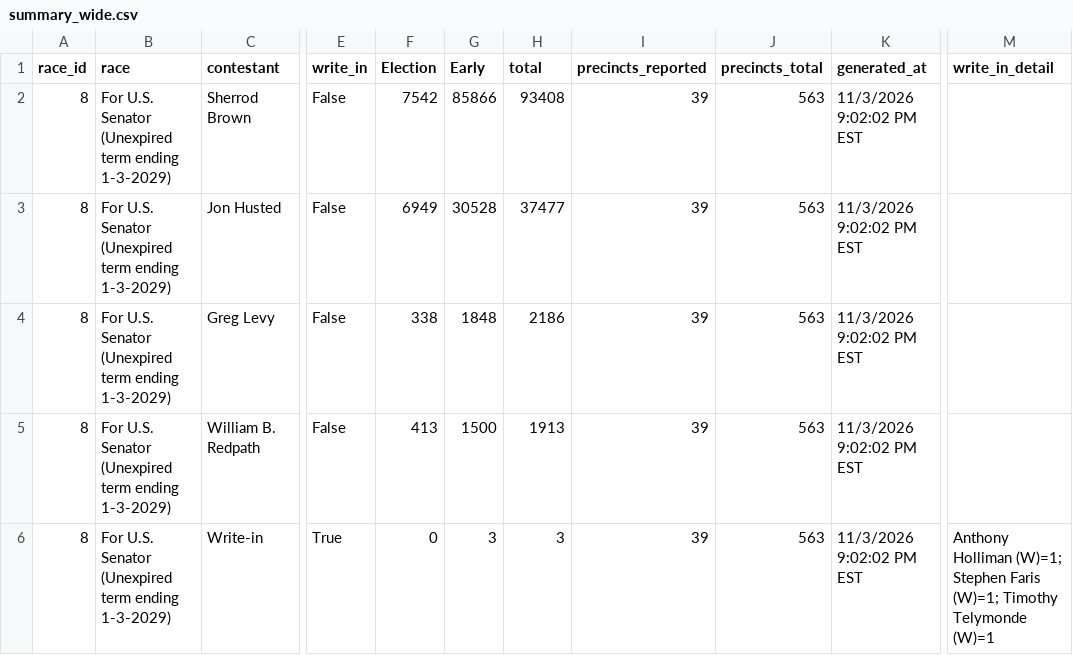
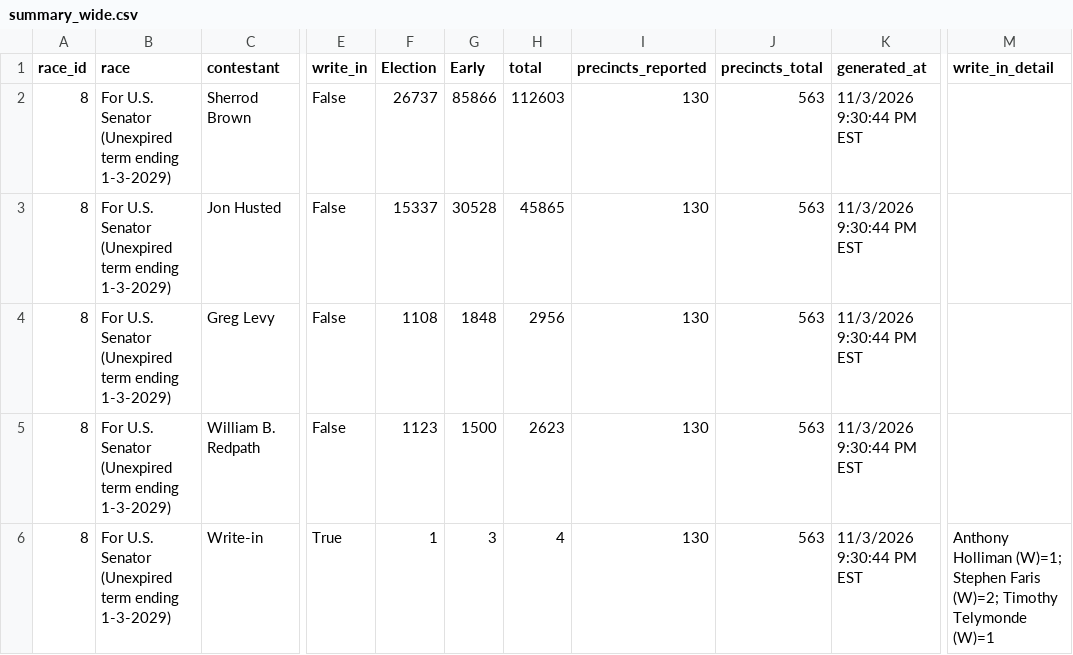
Before and after one commit to dscarvalone/scrapers2026, a CSV file: counties/hamilton/data/summary_wide.csv, drawn as a sheet; only a part is shown, gaps mark what is left out; the diff names each change by its address in the sheet, - before the commit and + after, or states it on an @@ line.

```diff
--- a/counties/hamilton/data/summary_wide.csv
+++ b/counties/hamilton/data/summary_wide.csv
-F2 (Election): 7542
+F2 (Election): 26737
-H2 (total): 93408
+H2 (total): 112603
-I2:I6 (precincts_reported): 39
+I2:I6 (precincts_reported): 130
-K2:K6 (generated_at): 11/3/2026 9:02:02 PM EST
+K2:K6 (generated_at): 11/3/2026 9:30:44 PM EST
-F3 (Election): 6949
+F3 (Election): 15337
-H3 (total): 37477
+H3 (total): 45865
-F4 (Election): 338
+F4 (Election): 1108
-H4 (total): 2186
+H4 (total): 2956
-F5 (Election): 413
+F5 (Election): 1123
-H5 (total): 1913
+H5 (total): 2623
-F6 (Election): 0
+F6 (Election): 1
-H6 (total): 3
+H6 (total): 4
-M6 (write_in_detail): …Stephen Faris (W)=1; Timothy Telymonde…
+M6 (write_in_detail): …Stephen Faris (W)=2; Timothy Telymonde…
```
Also changed, not shown: counties/warren/data/summary_wide.csv, results/senate_by_timing.csv, 2 other files.
